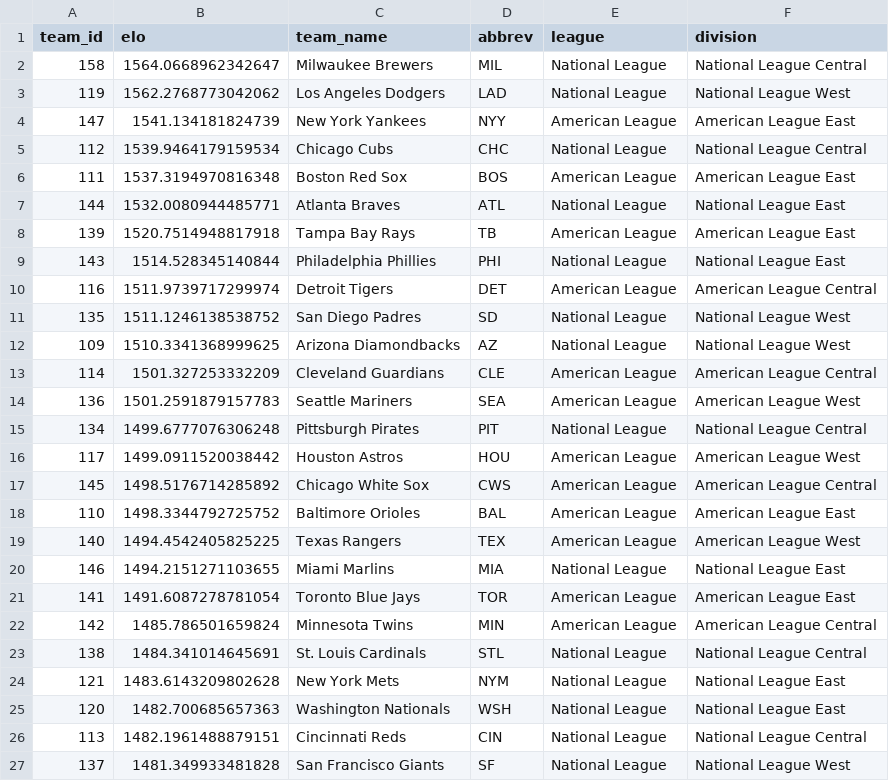
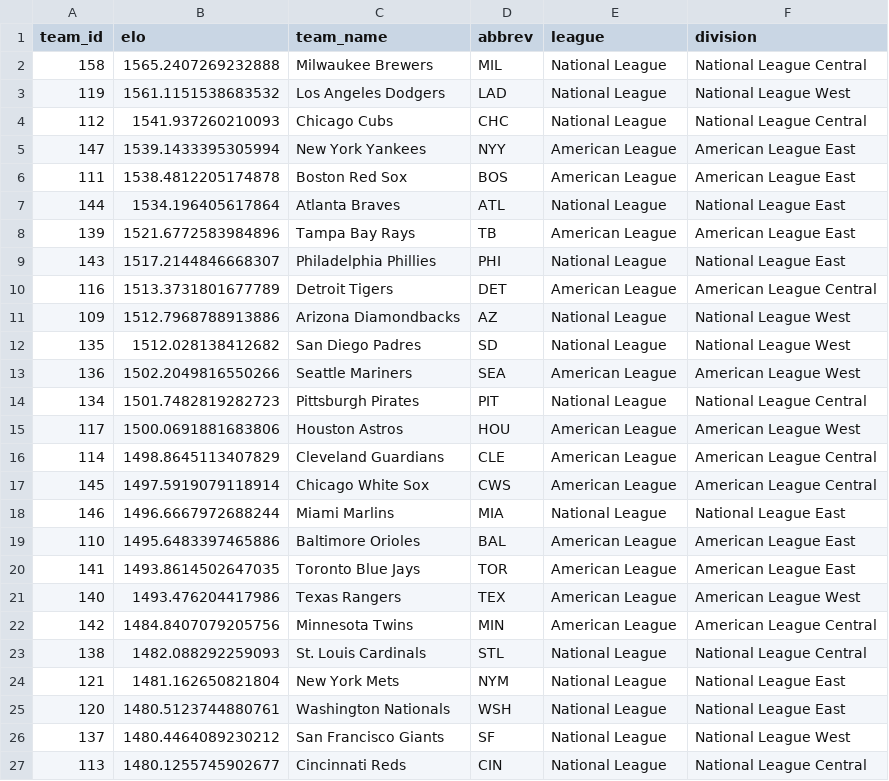
Before and after one commit to JarvisLee511/mlb-playoff-predictor-2026, a CSV file: outputs/elo_current.csv, drawn as a sheet; only a part is shown; the diff covers the shown part only.

```diff
--- a/outputs/elo_current.csv
+++ b/outputs/elo_current.csv
@@ -1,27 +1,27 @@
 team_id,elo,team_name,abbrev,league,division
-158,1564.0668962342647,Milwaukee Brewers,MIL,National League,National League Central
-119,1562.2768773042062,Los Angeles Dodgers,LAD,National League,National League West
-147,1541.134181824739,New York Yankees,NYY,American League,American League East
-112,1539.9464179159534,Chicago Cubs,CHC,National League,National League Central
-111,1537.3194970816348,Boston Red Sox,BOS,American League,American League East
-144,1532.0080944485771,Atlanta Braves,ATL,National League,National League East
-139,1520.7514948817918,Tampa Bay Rays,TB,American League,American League East
-143,1514.528345140844,Philadelphia Phillies,PHI,National League,National League East
-116,1511.9739717299974,Detroit Tigers,DET,American League,American League Central
-135,1511.1246138538752,San Diego Padres,SD,National League,National League West
-109,1510.3341368999625,Arizona Diamondbacks,AZ,National League,National League West
-114,1501.327253332209,Cleveland Guardians,CLE,American League,American League Central
-136,1501.2591879157783,Seattle Mariners,SEA,American League,American League West
-134,1499.6777076306248,Pittsburgh Pirates,PIT,National League,National League Central
-117,1499.0911520038442,Houston Astros,HOU,American League,American League West
-145,1498.5176714285892,Chicago White Sox,CWS,American League,American League Central
-110,1498.3344792725752,Baltimore Orioles,BAL,American League,American League East
-140,1494.4542405825225,Texas Rangers,TEX,American League,American League West
-146,1494.2151271103655,Miami Marlins,MIA,National League,National League East
-141,1491.6087278781054,Toronto Blue Jays,TOR,American League,American League East
-142,1485.786501659824,Minnesota Twins,MIN,American League,American League Central
-138,1484.341014645691,St. Louis Cardinals,STL,National League,National League Central
-121,1483.6143209802628,New York Mets,NYM,National League,National League East
-120,1482.700685657363,Washington Nationals,WSH,National League,National League East
-113,1482.1961488879151,Cincinnati Reds,CIN,National League,National League Central
-137,1481.349933481828,San Francisco Giants,SF,National League,National League West
+158,1565.2407269232888,Milwaukee Brewers,MIL,National League,National League Central
+119,1561.1151538683532,Los Angeles Dodgers,LAD,National League,National League West
+112,1541.937260210093,Chicago Cubs,CHC,National League,National League Central
+147,1539.1433395305994,New York Yankees,NYY,American League,American League East
+111,1538.4812205174878,Boston Red Sox,BOS,American League,American League East
+144,1534.196405617864,Atlanta Braves,ATL,National League,National League East
+139,1521.6772583984896,Tampa Bay Rays,TB,American League,American League East
+143,1517.2144846668307,Philadelphia Phillies,PHI,National League,National League East
+116,1513.3731801677789,Detroit Tigers,DET,American League,American League Central
+109,1512.7968788913886,Arizona Diamondbacks,AZ,National League,National League West
+135,1512.028138412682,San Diego Padres,SD,National League,National League West
+136,1502.2049816550266,Seattle Mariners,SEA,American League,American League West
+134,1501.7482819282723,Pittsburgh Pirates,PIT,National League,National League Central
+117,1500.0691881683806,Houston Astros,HOU,American League,American League West
+114,1498.8645113407829,Cleveland Guardians,CLE,American League,American League Central
+145,1497.5919079118914,Chicago White Sox,CWS,American League,American League Central
+146,1496.6667972688244,Miami Marlins,MIA,National League,National League East
+110,1495.6483397465886,Baltimore Orioles,BAL,American League,American League East
+141,1493.8614502647035,Toronto Blue Jays,TOR,American League,American League East
+140,1493.476204417986,Texas Rangers,TEX,American League,American League West
+142,1484.8407079205756,Minnesota Twins,MIN,American League,American League Central
+138,1482.088292259093,St. Louis Cardinals,STL,National League,National League Central
+121,1481.162650821804,New York Mets,NYM,National League,National League East
+120,1480.5123744880761,Washington Nationals,WSH,National League,National League East
+137,1480.4464089230212,San Francisco Giants,SF,National League,National League West
+113,1480.1255745902677,Cincinnati Reds,CIN,National League,National League Central
```
Also changed, not shown: 4 edited cells elsewhere in this file, data/predictions_log.csv, data/probables.csv, 11 other files.
